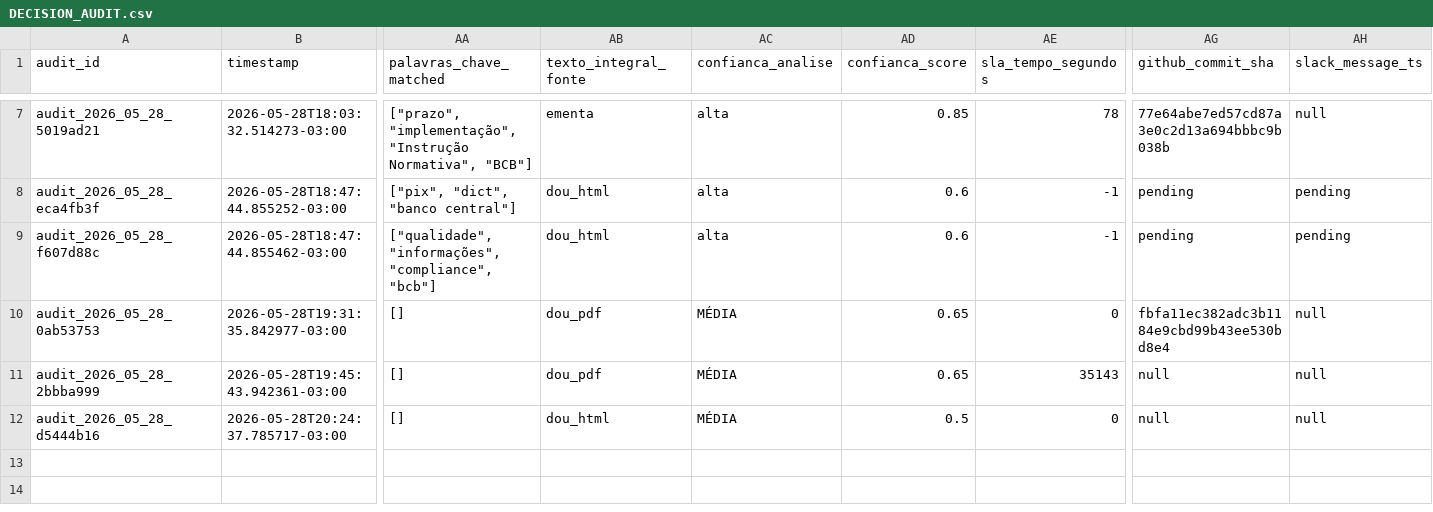
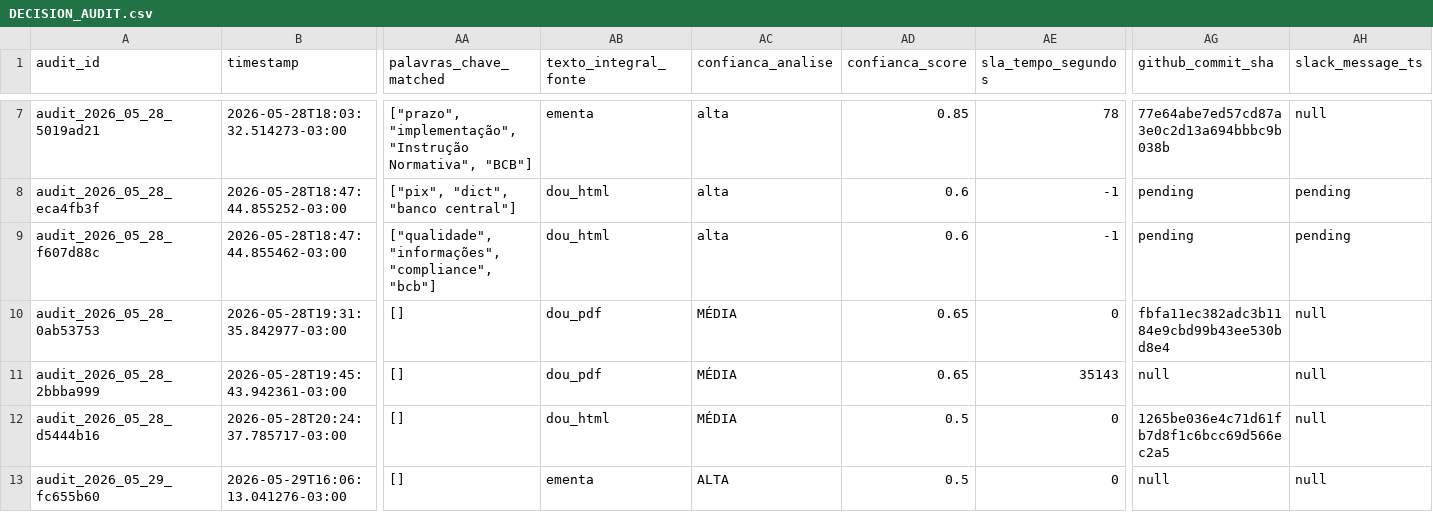
Before and after one commit to giovannabatistutti-ctrl/normativos_md, a CSV file: audit/DECISION_AUDIT.csv, drawn as a sheet; only a part is shown, gaps mark what is left out; rows hold the shown columns only; the diff names each change by its address in the sheet, - before the commit and + after, or states it on an @@ line.

Commit message:
audit: append decisão em DECISION_AUDIT.csv [2026-05-29]

```diff
--- a/audit/DECISION_AUDIT.csv
+++ b/audit/DECISION_AUDIT.csv
-AG12 (github_commit_sha): null
+AG12 (github_commit_sha): 1265be036e4c71d61fb7d8f1c6bcc69d566ec2a5
+row 13: audit_2026_05_29_fc655b60 | 2026-05-29T16:06:13.041276-03:00 | [] | ementa | ALTA | 0.5 | 0 | null | null
```
